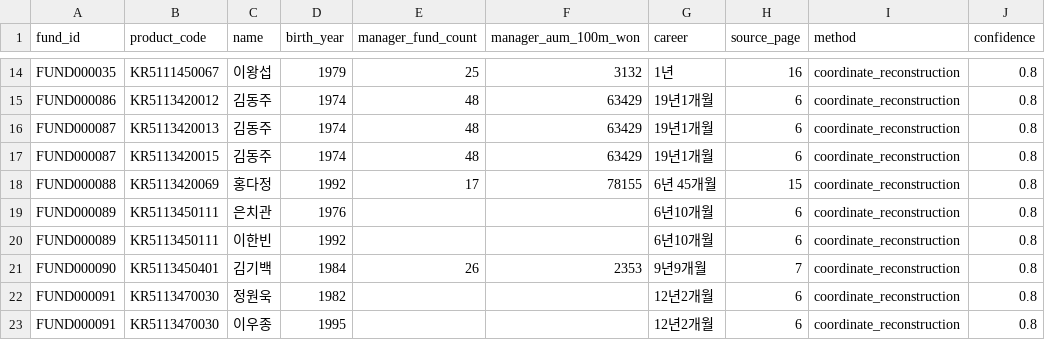
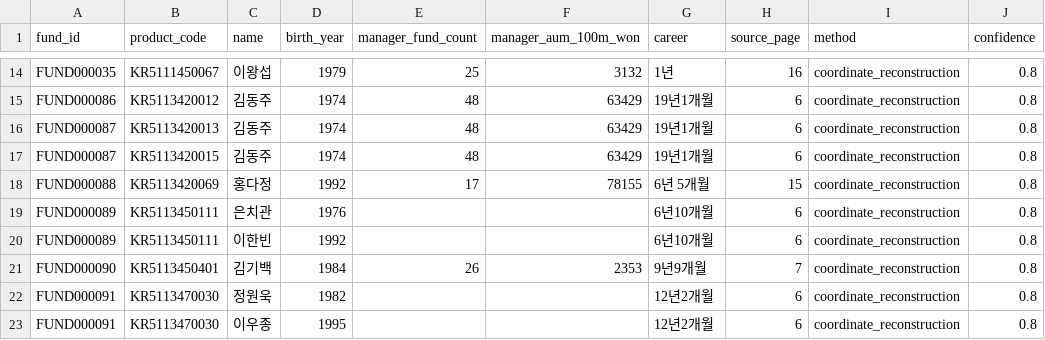
Before and after one commit to wcdwe/aifesta, a CSV file: data/integrated/manager_info.csv, drawn as a sheet; only a part is shown, gaps mark what is left out; the diff names each change by its address in the sheet, - before the commit and + after, or states it on an @@ line.

```diff
--- a/data/integrated/manager_info.csv
+++ b/data/integrated/manager_info.csv
-G18 (career): 6년 45개월
+G18 (career): 6년 5개월
```
Also changed, not shown: data/integrated/performance_yearly.csv, 1 other file.
